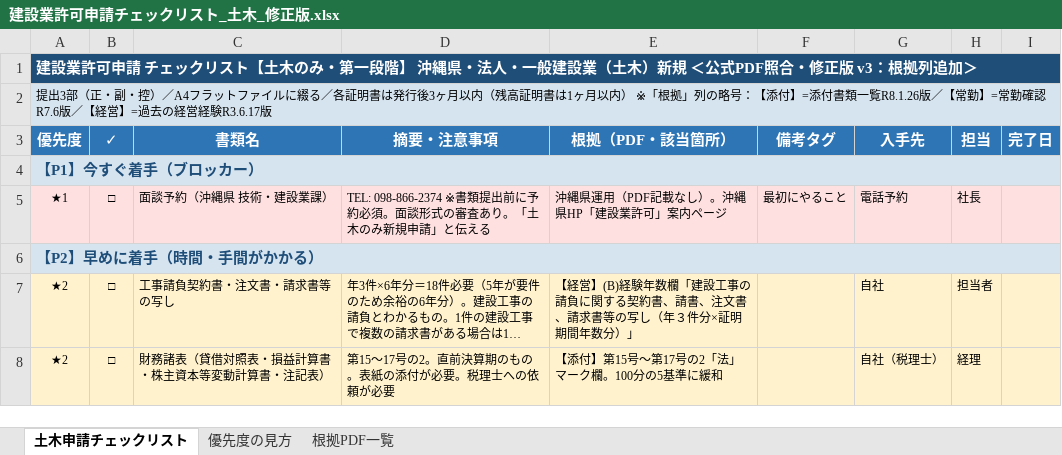
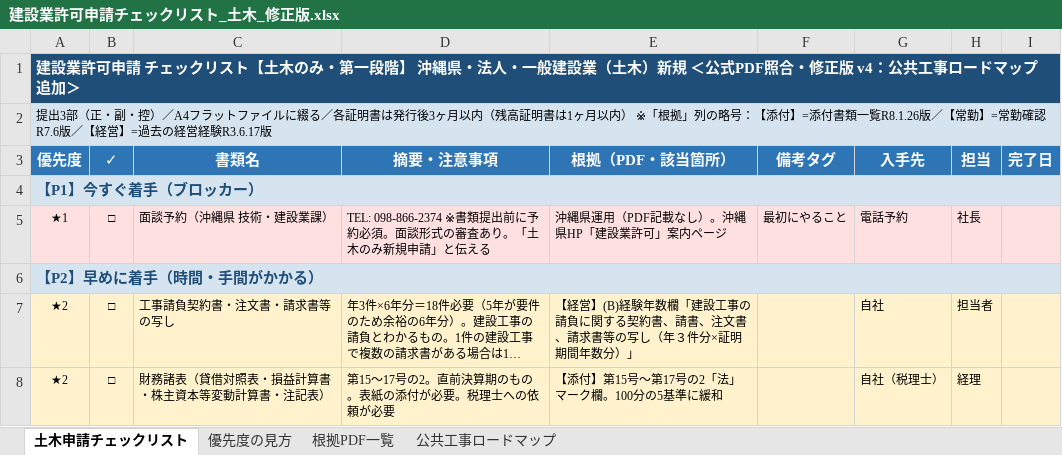
Before and after one commit to tasuc3po/hello-, an Excel workbook: 建設業許可申請チェックリスト_土木_修正版.xlsx, sheet 土木申請チェックリスト, drawn as a sheet; only a part is shown; long unchanged cells end in …; values as stored, in another font and other column widths than the file's, no borders; the diff names each change by its address in the sheet, - before the commit and + after, or states it on an @@ line.

```diff
--- a/建設業許可申請チェックリスト_土木_修正版.xlsx (sheet 土木申請チェックリスト)
+++ b/建設業許可申請チェックリスト_土木_修正版.xlsx (sheet 土木申請チェックリスト)
+sheet tab: 公共工事ロードマップ
-A1 (優先度): …修正版 v3：根拠列追加＞
+A1 (優先度): …修正版 v4：公共工事ロードマップ追加＞
```
